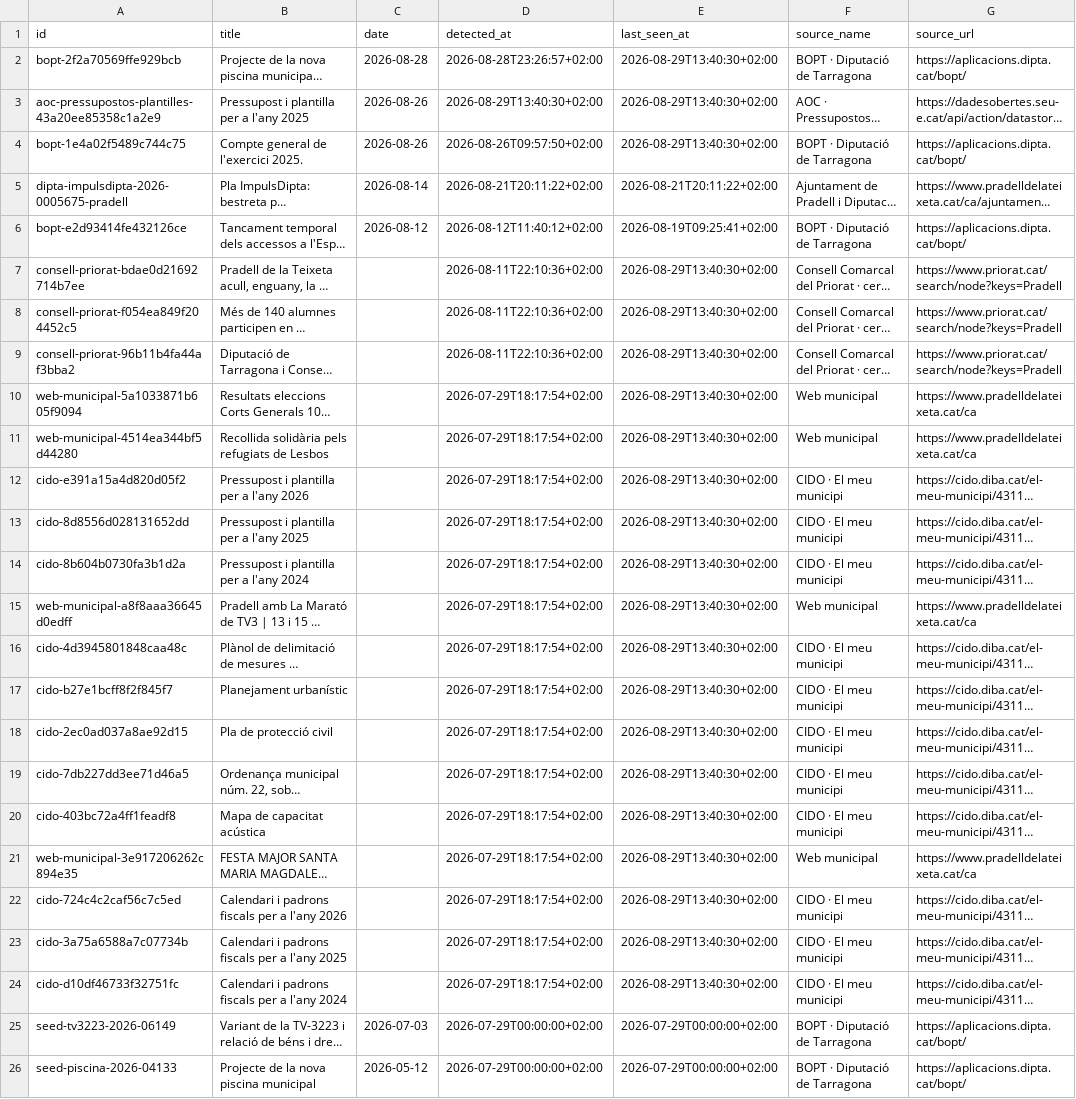
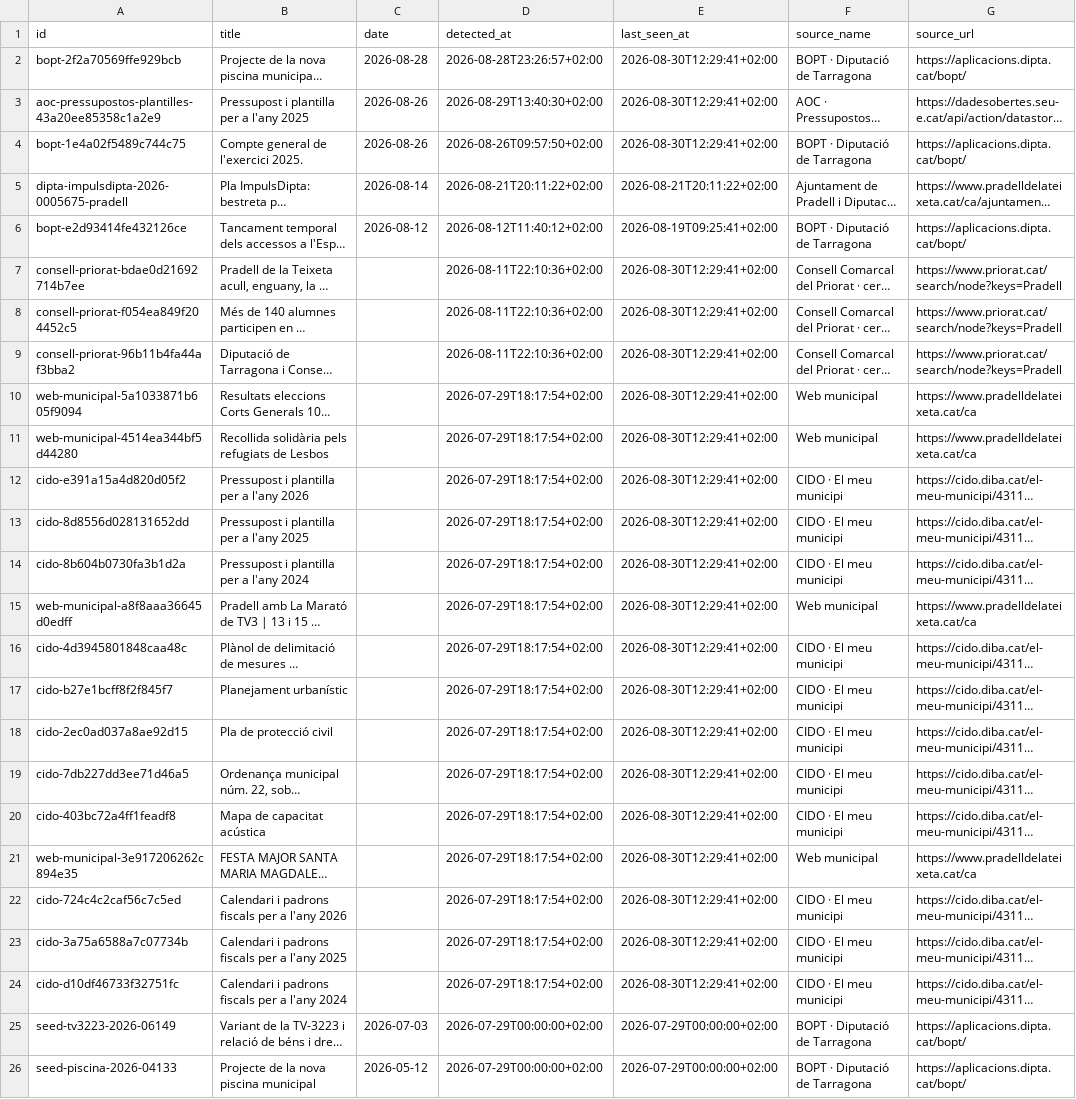
Before and after one commit to d9tj6y8zrf-jpg/pradata, a CSV file: data/records.csv, drawn as a sheet; only a part is shown; long unchanged cells end in …; the diff names each change by its address in the sheet, - before the commit and + after, or states it on an @@ line.

```diff
--- a/data/records.csv
+++ b/data/records.csv
-E2:E4 (last_seen_at): 2026-08-29T13:40:30+02:00
+E2:E4 (last_seen_at): 2026-08-30T12:29:41+02:00
-E7:E24 (last_seen_at): 2026-08-29T13:40:30+02:00
+E7:E24 (last_seen_at): 2026-08-30T12:29:41+02:00
```
Also changed, not shown: site/data/records.csv, 8 other files.
